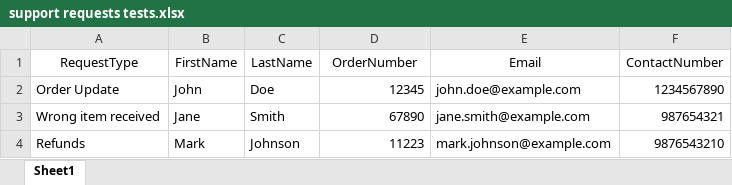
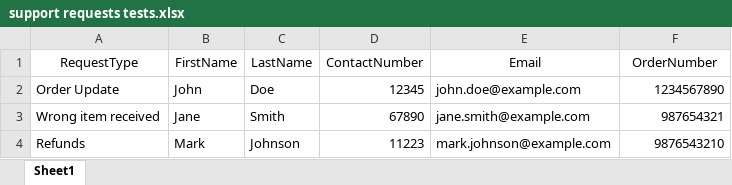
Before and after one commit to ShermilaPKSS/ASQA_Assignment_02, an Excel workbook: src/main/resources/support requests tests.xlsx, sheet Sheet1, drawn as a sheet; values as stored, in another font and other column widths than the file's, no borders; the diff names each change by its address in the sheet, - before the commit and + after, or states it on an @@ line.

Commit message:
Finalize code

```diff
--- a/src/main/resources/support requests tests.xlsx (sheet Sheet1)
+++ b/src/main/resources/support requests tests.xlsx (sheet Sheet1)
-D1: OrderNumber
+D1: ContactNumber
-F1: ContactNumber
+F1: OrderNumber
```
